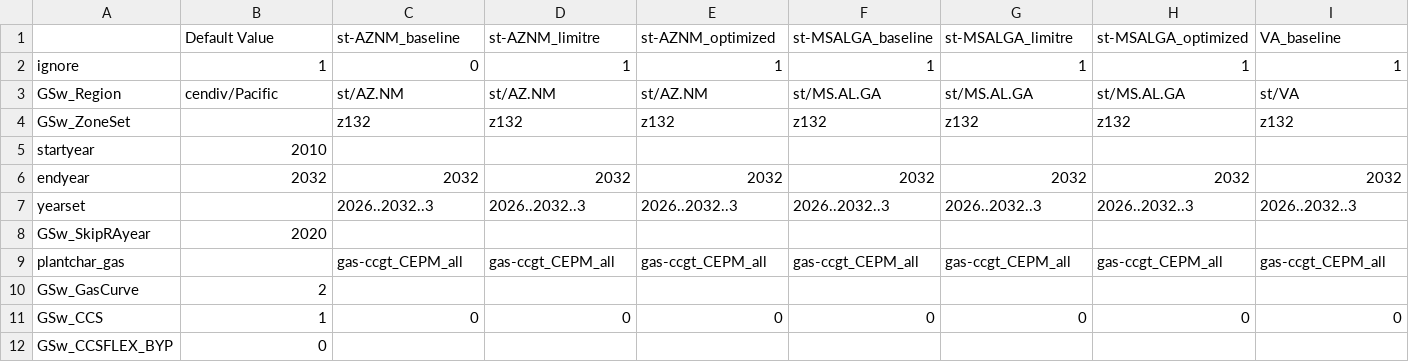
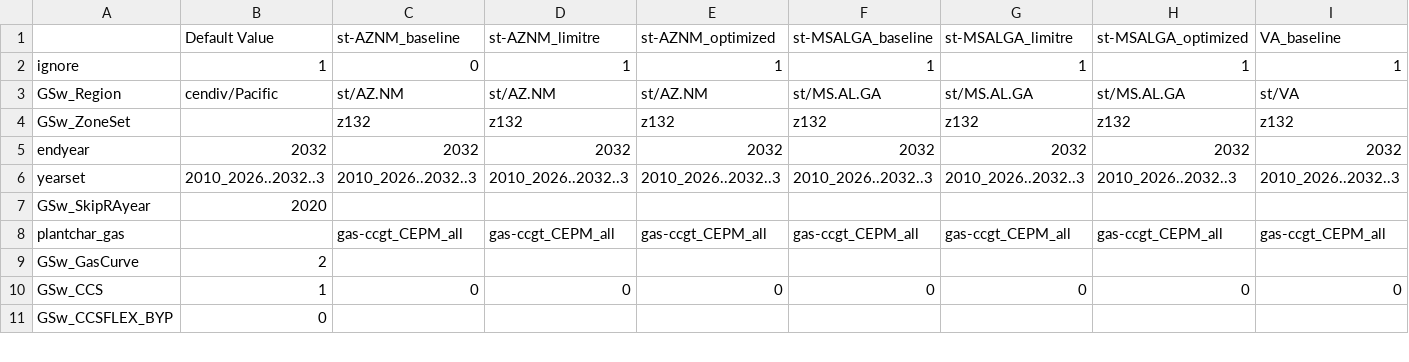
Before and after one commit to RMI/ReEDS-CEPM, a CSV file: cases_cepm.csv, drawn as a sheet; only a part is shown; removed rows and columns are numbered as before the commit, all else as after; rows hold the shown columns only; the diff covers the shown part only; the diff names each change by its address in the sheet, - before the commit and + after, or states it on an @@ line.

Commit message:
cases_cepm: drop startyear row, prefix yearsets with 2010 (upstream #12)
Upstream derives startyear from the first yearset year and requires 2010. Solve years unchanged: dev already added 2010 to 2026..2032..3.

```diff
--- a/cases_cepm.csv
+++ b/cases_cepm.csv
-row 5: startyear | 2010
-B6 (Default Value): (empty)
+B6 (Default Value): 2010_2026..2032..3
-C6 (st-AZNM_baseline): 2026..2032..3
+C6 (st-AZNM_baseline): 2010_2026..2032..3
-D6 (st-AZNM_limitre): 2026..2032..3
+D6 (st-AZNM_limitre): 2010_2026..2032..3
-E6 (st-AZNM_optimized): 2026..2032..3
+E6 (st-AZNM_optimized): 2010_2026..2032..3
-F6 (st-MSALGA_baseline): 2026..2032..3
+F6 (st-MSALGA_baseline): 2010_2026..2032..3
-G6 (st-MSALGA_limitre): 2026..2032..3
+G6 (st-MSALGA_limitre): 2010_2026..2032..3
-H6 (st-MSALGA_optimized): 2026..2032..3
+H6 (st-MSALGA_optimized): 2010_2026..2032..3
-I6 (VA_baseline): 2026..2032..3
+I6 (VA_baseline): 2010_2026..2032..3
```
Also changed, not shown: 2 edited cells elsewhere in this file.
